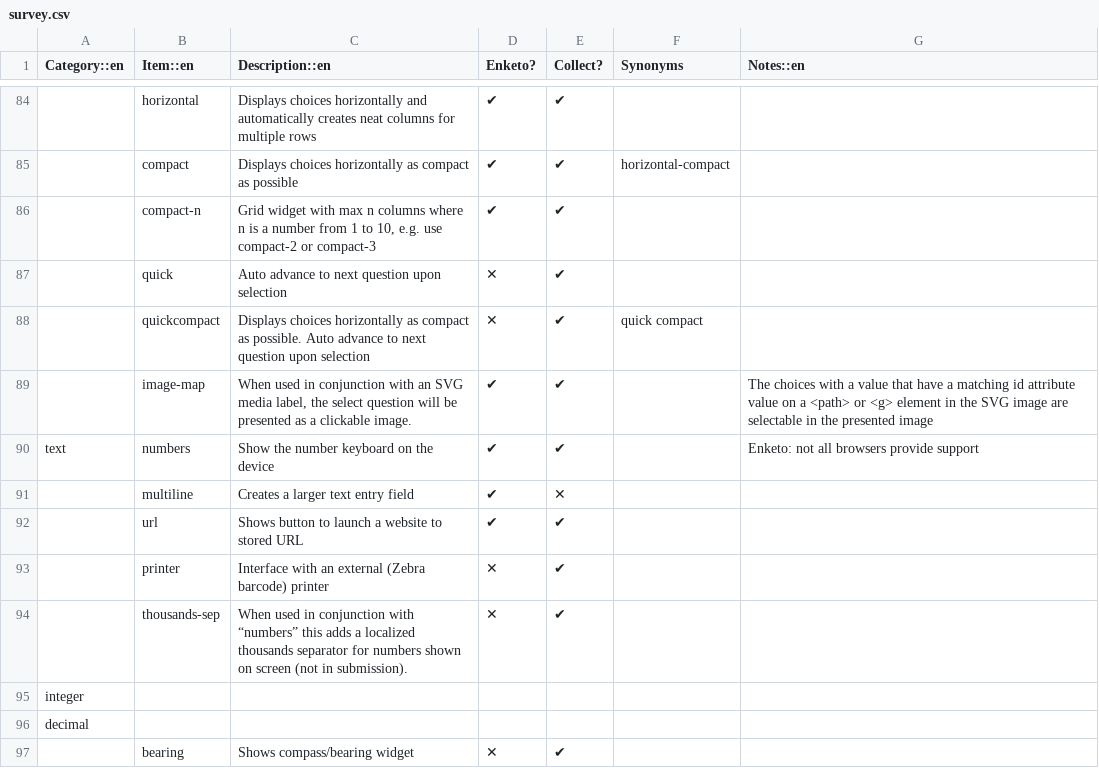
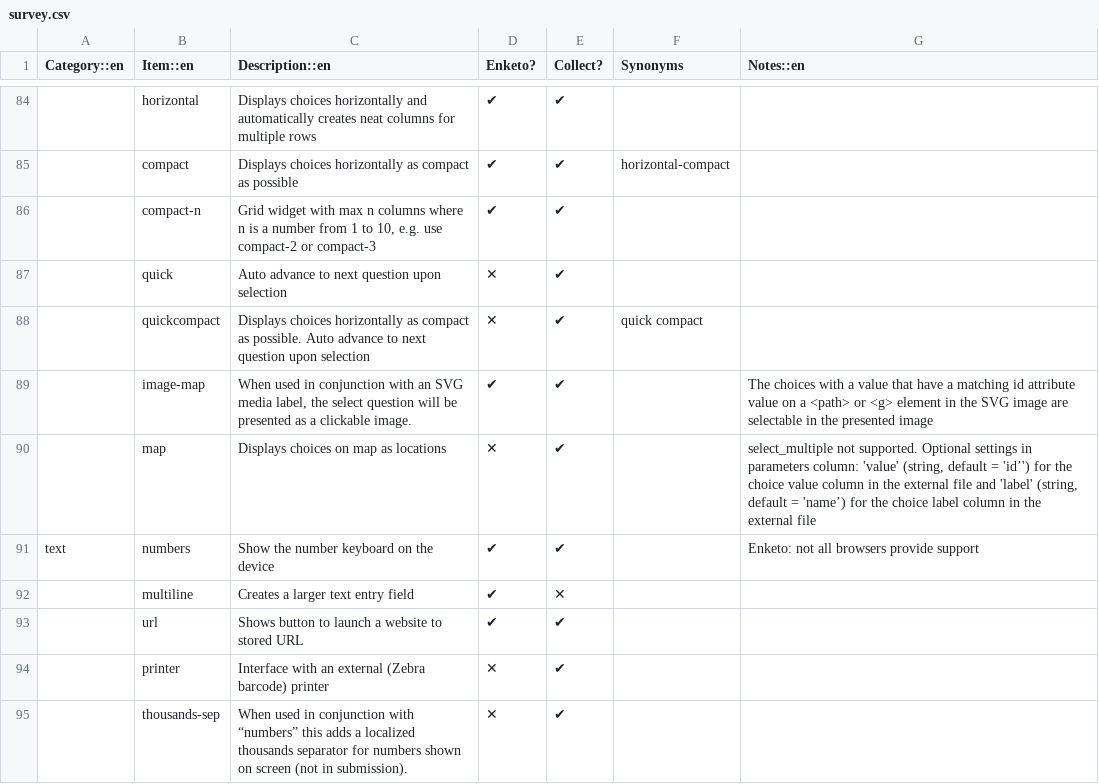
Before and after one commit to XLSForm/xlsform.github.io, a CSV file: _data/survey.csv, drawn as a sheet; only a part is shown, gaps mark what is left out; the shorter side is filled out with more unchanged rows; the diff names each change by its address in the sheet, - before the commit and + after, or states it on an @@ line.

Commit message:
Update survey.csv

```diff
--- a/_data/survey.csv
+++ b/_data/survey.csv
+row 90:  | map | Displays choices on map as locations | ✕ | ✔ |  | select_multiple not supported. Optional settings in parameters column: 'value' (string, default = 'id’') for the choice value column in the external file and 'label' (string, default = 'name’) for the choice label column in the external file
```
